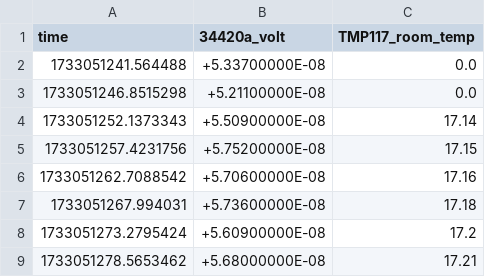
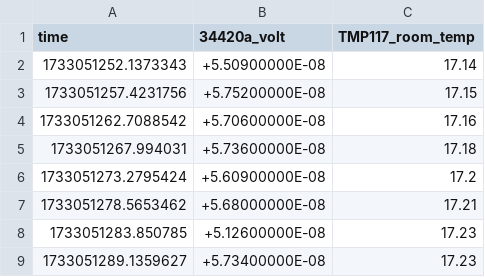
Before and after one commit to marcoreps/34420a, a CSV file: 20241201-110710_Keysight_34420a_tempco.csv, drawn as a sheet; only a part is shown; the shorter side is filled out with more unchanged rows.

Commit message:
Update 20241201-110710_Keysight_34420a_tempco.csv

```diff
--- a/20241201-110710_Keysight_34420a_tempco.csv
+++ b/20241201-110710_Keysight_34420a_tempco.csv
@@ -1,4 +1,2 @@
 time,34420a_volt,TMP117_room_temp
-1733051241.564488,+5.33700000E-08,0.0
-1733051246.8515298,+5.21100000E-08,0.0
 1733051252.1373343,+5.50900000E-08,17.14
```
